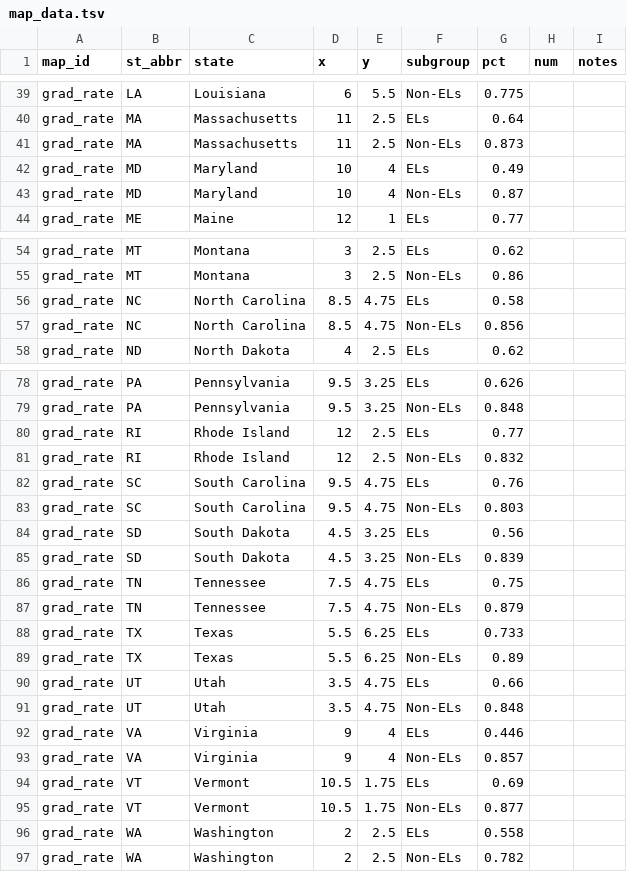
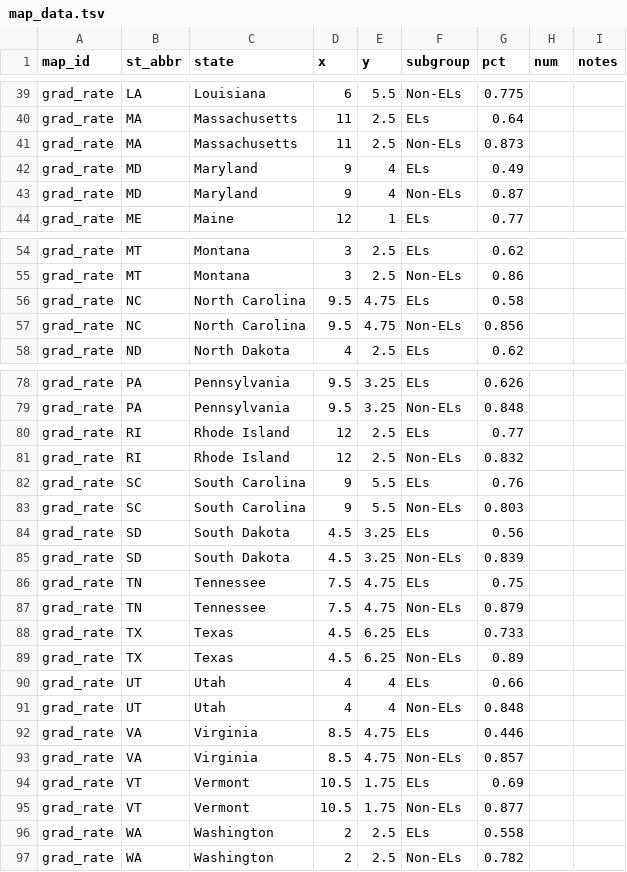
Before and after one commit to MarceloSimasWestat/MarceloSimasWestat.github.io, a TSV file: EnglishLearners3/dev/assets/data/map_data.tsv, drawn as a sheet; only a part is shown, gaps mark what is left out; the diff covers the shown part only.

```diff
--- a/EnglishLearners3/dev/assets/data/map_data.tsv
+++ b/EnglishLearners3/dev/assets/data/map_data.tsv
@@ -41,4 +41,4 @@ grad_rate	MA	Massachusetts	11	2.5	ELs	0.64
 grad_rate	MA	Massachusetts	11	2.5	Non-ELs	0.873
-grad_rate	MD	Maryland	10	4	ELs	0.49
-grad_rate	MD	Maryland	10	4	Non-ELs	0.87
+grad_rate	MD	Maryland	9	4	ELs	0.49
+grad_rate	MD	Maryland	9	4	Non-ELs	0.87
 grad_rate	ME	Maine	12	1	ELs	0.77
@@ -55,4 +55,4 @@ grad_rate	MT	Montana	3	2.5	ELs	0.62
 grad_rate	MT	Montana	3	2.5	Non-ELs	0.86
-grad_rate	NC	North Carolina	8.5	4.75	ELs	0.58
-grad_rate	NC	North Carolina	8.5	4.75	Non-ELs	0.856
+grad_rate	NC	North Carolina	9.5	4.75	ELs	0.58
+grad_rate	NC	North Carolina	9.5	4.75	Non-ELs	0.856
 grad_rate	ND	North Dakota	4	2.5	ELs	0.62
@@ -81,4 +81,4 @@ grad_rate	RI	Rhode Island	12	2.5	ELs	0.77
 grad_rate	RI	Rhode Island	12	2.5	Non-ELs	0.832
-grad_rate	SC	South Carolina	9.5	4.75	ELs	0.76
-grad_rate	SC	South Carolina	9.5	4.75	Non-ELs	0.803
+grad_rate	SC	South Carolina	9	5.5	ELs	0.76
+grad_rate	SC	South Carolina	9	5.5	Non-ELs	0.803
 grad_rate	SD	South Dakota	4.5	3.25	ELs	0.56
@@ -87,8 +87,8 @@ grad_rate	TN	Tennessee	7.5	4.75	ELs	0.75
 grad_rate	TN	Tennessee	7.5	4.75	Non-ELs	0.879
-grad_rate	TX	Texas	5.5	6.25	ELs	0.733
-grad_rate	TX	Texas	5.5	6.25	Non-ELs	0.89
-grad_rate	UT	Utah	3.5	4.75	ELs	0.66
-grad_rate	UT	Utah	3.5	4.75	Non-ELs	0.848
-grad_rate	VA	Virginia	9	4	ELs	0.446
-grad_rate	VA	Virginia	9	4	Non-ELs	0.857
+grad_rate	TX	Texas	4.5	6.25	ELs	0.733
+grad_rate	TX	Texas	4.5	6.25	Non-ELs	0.89
+grad_rate	UT	Utah	4	4	ELs	0.66
+grad_rate	UT	Utah	4	4	Non-ELs	0.848
+grad_rate	VA	Virginia	8.5	4.75	ELs	0.446
+grad_rate	VA	Virginia	8.5	4.75	Non-ELs	0.857
 grad_rate	VT	Vermont	10.5	1.75	ELs	0.69
```
Also changed, not shown: 26 edited cells elsewhere in this file, 3 other files.
